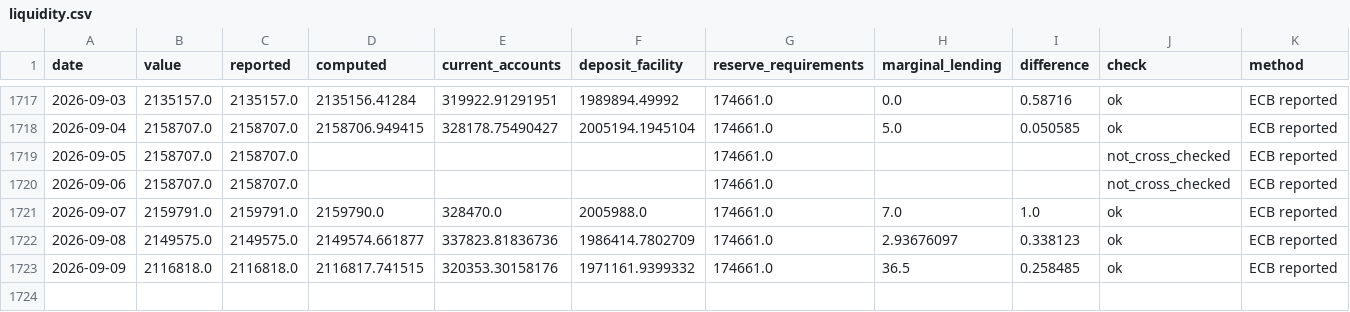
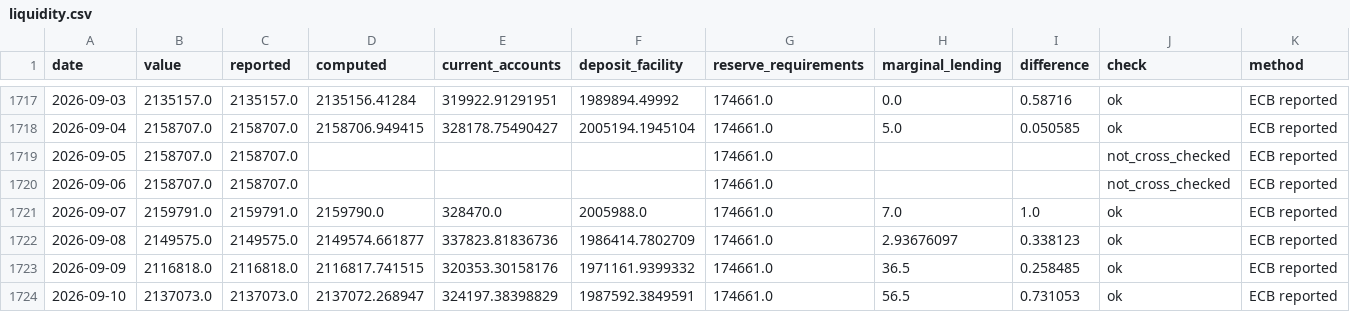
Before and after one commit to codenuker/ESTR-3mo, a CSV file: ecb-liquidity/data/liquidity.csv, drawn as a sheet; only a part is shown, gaps mark what is left out; rows hold the shown columns only; the diff names each change by its address in the sheet, - before the commit and + after, or states it on an @@ line.

```diff
--- a/ecb-liquidity/data/liquidity.csv
+++ b/ecb-liquidity/data/liquidity.csv
+row 1724: 2026-09-10 | 2137073.0 | 2137073.0 | 2137072.268947 | 324197.38398829 | 1987592.3849591 | 174661.0 | 56.5 | 0.731053 | ok | ECB reported
```
Also changed, not shown: 2 other files.
